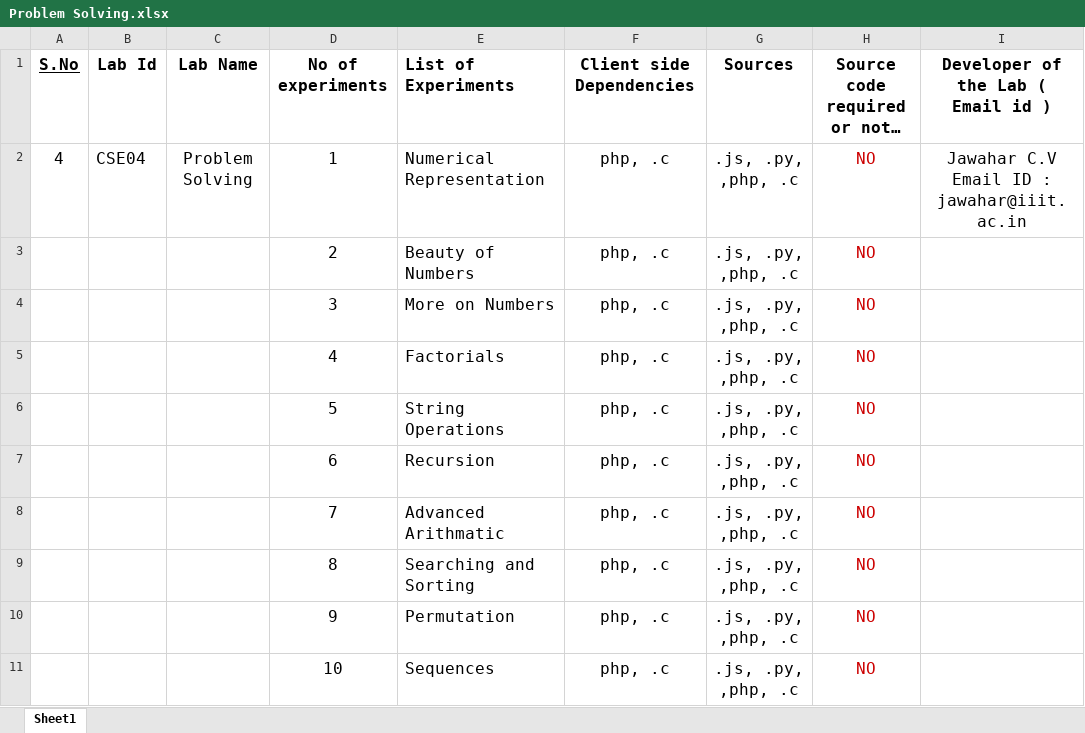
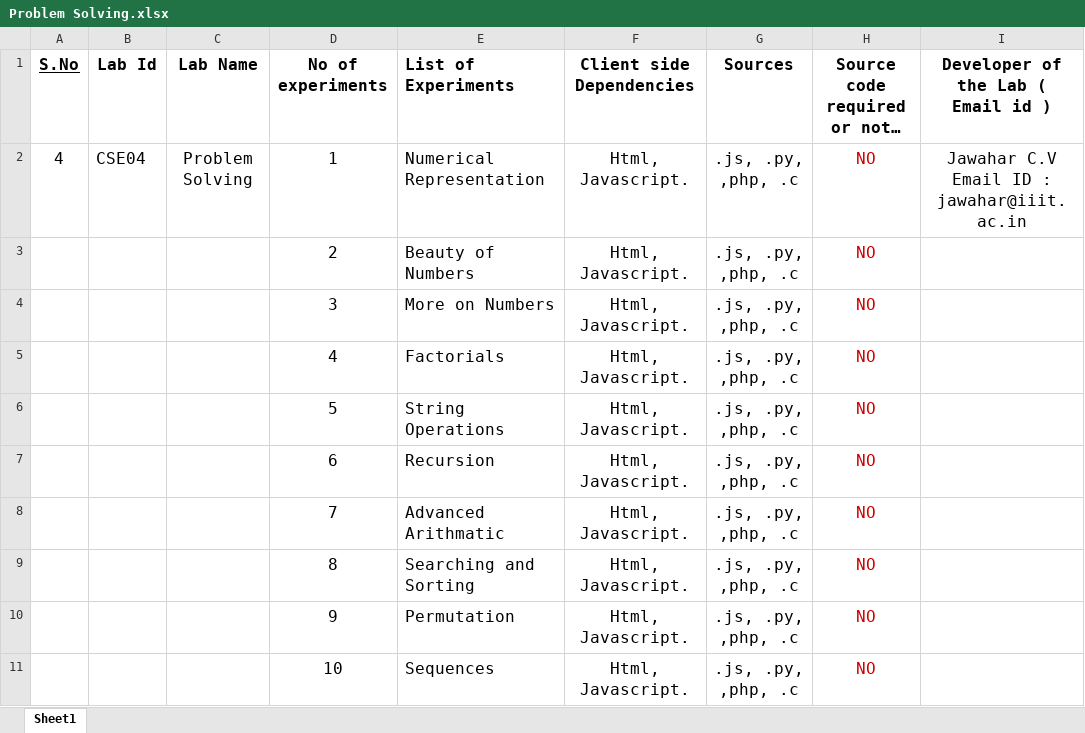
Before and after one commit to integration-team-iiith/integration-backup, an Excel workbook: TODO-List-of-20-labs/Problem Solving.xlsx, sheet Sheet1, drawn as a sheet; only a part is shown; long unchanged cells end in …; values as stored, in another font and other column widths than the file's, no borders; charts and pictures not drawn; the diff names each change by its address in the sheet, - before the commit and + after, or states it on an @@ line.

```diff
--- a/TODO-List-of-20-labs/Problem Solving.xlsx (sheet Sheet1)
+++ b/TODO-List-of-20-labs/Problem Solving.xlsx (sheet Sheet1)
-F2:F11 (Client side Dependencies): php, .c
+F2:F11 (Client side Dependencies): Html, Javascript.
```
Also changed, not shown: charts or pictures, TODO-List-of-20-labs/Artificial Neural Networks.xlsx, TODO-List-of-20-labs/Data Mining.xlsx, 5 other files.
